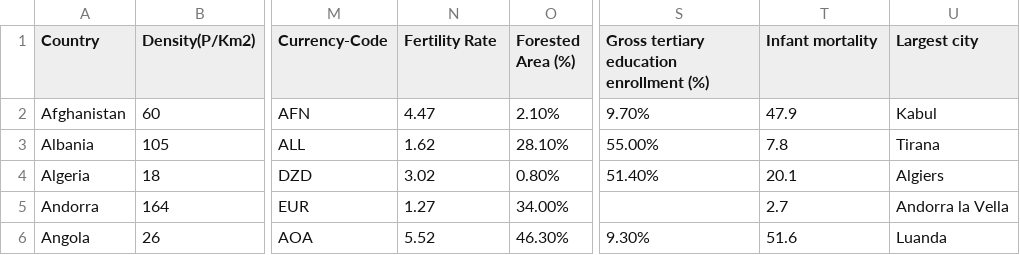
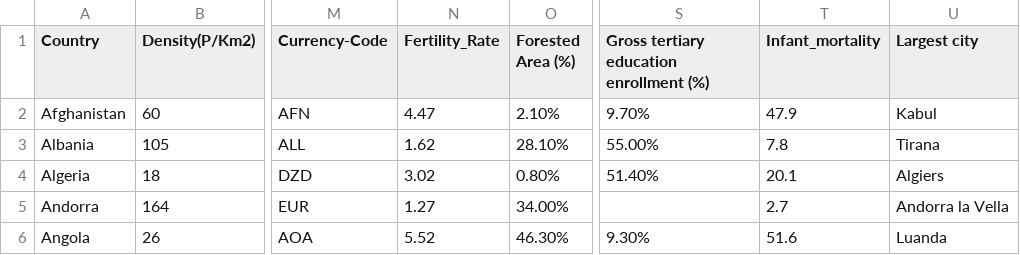
Before and after one commit to naveenkcb/naveenkcb.github.io, a CSV file: narrative-viz-proj/world-data-2023.csv, drawn as a sheet; only a part is shown, gaps mark what is left out; the diff names each change by its address in the sheet, - before the commit and + after, or states it on an @@ line.

```diff
--- a/narrative-viz-proj/world-data-2023.csv
+++ b/narrative-viz-proj/world-data-2023.csv
-N1: Fertility Rate
+N1: Fertility_Rate
-T1: Infant mortality
+T1: Infant_mortality
```
Also changed, not shown: 3 other files.
